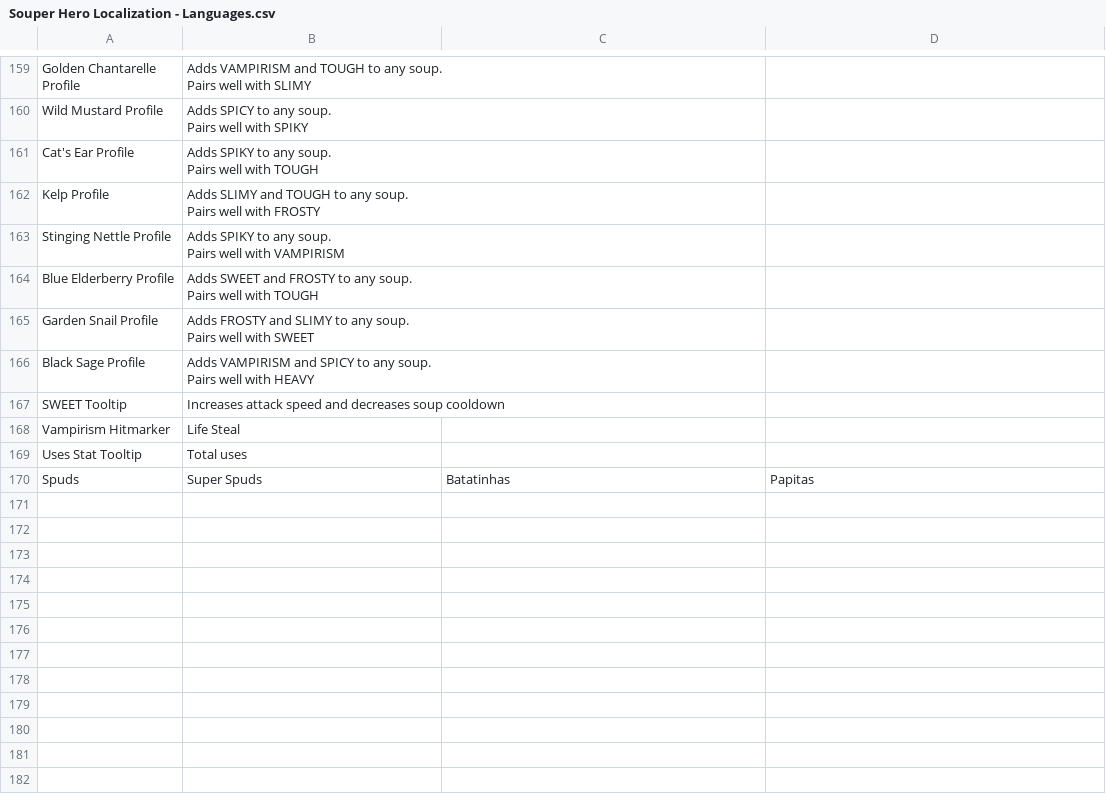
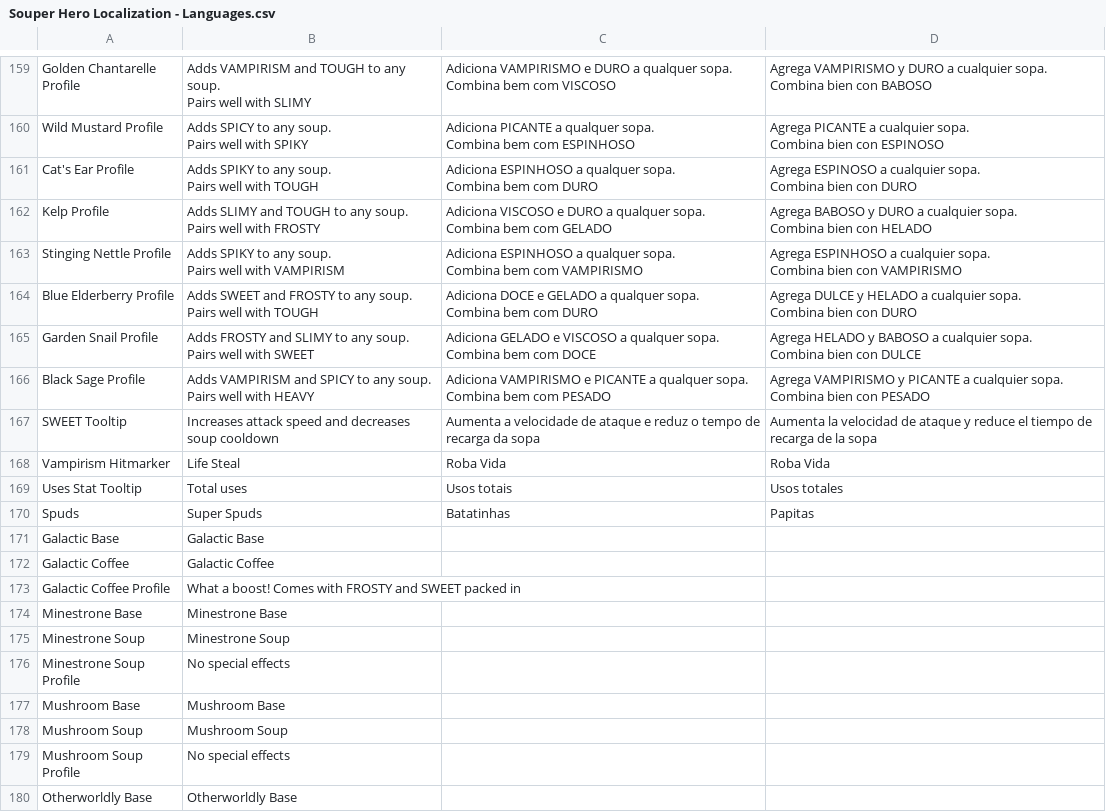
Before and after one commit to proudnhello/SouperHero, a CSV file: Assets/Resources/CSVs/Souper Hero Localization - Languages.csv, drawn as a sheet; only a part is shown, gaps mark what is left out; ↵ is a line break in a cell; the diff covers the shown part only; the diff names each change by its address in the sheet, - before the commit and + after, or states it on an @@ line.

Commit message:
soup ingredient slot preview is there

```diff
--- a/Assets/Resources/CSVs/Souper Hero Localization - Languages.csv
+++ b/Assets/Resources/CSVs/Souper Hero Localization - Languages.csv
-C159: (empty)
+C159: Adiciona VAMPIRISMO e DURO a qualquer sopa. ↵ Combina bem com VISCOSO
-D159: (empty)
+D159: Agrega VAMPIRISMO y DURO a cualquier sopa. ↵ Combina bien con BABOSO
-C160: (empty)
+C160: Adiciona PICANTE a qualquer sopa. ↵ Combina bem com ESPINHOSO
-D160: (empty)
+D160: Agrega PICANTE a cualquier sopa. ↵ Combina bien con ESPINOSO
-C161: (empty)
+C161: Adiciona ESPINHOSO a qualquer sopa. ↵ Combina bem com DURO
-D161: (empty)
+D161: Agrega ESPINOSO a cualquier sopa. ↵ Combina bien con DURO
-C162: (empty)
+C162: Adiciona VISCOSO e DURO a qualquer sopa. ↵ Combina bem com GELADO
-D162: (empty)
+D162: Agrega BABOSO y DURO a cualquier sopa. ↵ Combina bien con HELADO
-C163: (empty)
+C163: Adiciona ESPINHOSO a qualquer sopa. ↵ Combina bem com VAMPIRISMO
-D163: (empty)
+D163: Agrega ESPINHOSO a cualquier sopa. ↵ Combina bien con VAMPIRISMO
-C164: (empty)
+C164: Adiciona DOCE e GELADO a qualquer sopa. ↵ Combina bem com DURO
-D164: (empty)
+D164: Agrega DULCE y HELADO a cualquier sopa. ↵ Combina bien con DURO
-C165: (empty)
+C165: Adiciona GELADO e VISCOSO a qualquer sopa. ↵ Combina bem com DOCE
-D165: (empty)
+D165: Agrega HELADO y BABOSO a cualquier sopa. ↵ Combina bien con DULCE
-C166: (empty)
+C166: Adiciona VAMPIRISMO e PICANTE a qualquer sopa. ↵ Combina bem com PESADO
-D166: (empty)
+D166: Agrega VAMPIRISMO y PICANTE a cualquier sopa. ↵ Combina bien con PESADO
-C167: (empty)
+C167: Aumenta a velocidade de ataque e reduz o tempo de recarga da sopa
-D167: (empty)
+D167: Aumenta la velocidad de ataque y reduce el tiempo de recarga de la sopa
-C168: (empty)
+C168: Roba Vida
-D168: (empty)
+D168: Roba Vida
-C169: (empty)
+C169: Usos totais
-D169: (empty)
+D169: Usos totales
+row 171: Galactic Base | Galactic Base
+row 172: Galactic Coffee | Galactic Coffee
+row 173: Galactic Coffee Profile | What a boost! Comes with FROSTY and SWEET packed in
+row 174: Minestrone Base | Minestrone Base
+row 175: Minestrone Soup | Minestrone Soup
+row 176: Minestrone Soup Profile | No special effects
+row 177: Mushroom Base | Mushroom Base
+row 178: Mushroom Soup | Mushroom Soup
+row 179: Mushroom Soup Profile | No special effects
+row 180: Otherworldly Base | Otherworldly Base
```
Also changed, not shown: 16 added rows and 32 edited cells elsewhere in this file, 31 other files.
